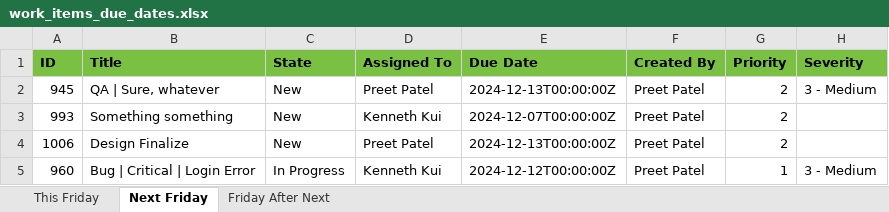
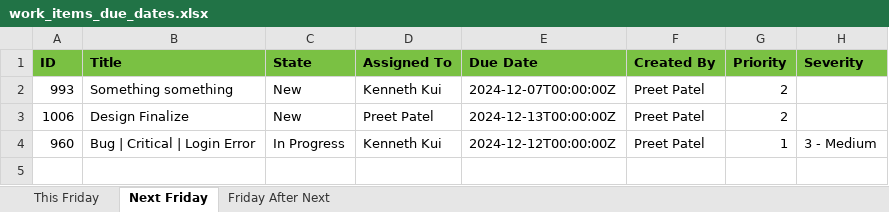
Before and after one commit to PrEEtPatEl44/DevOps-Companion, an Excel workbook: Back End/work_items_due_dates.xlsx, sheet Next Friday, drawn as a sheet; values as stored, in another font and other column widths than the file's, no borders; the diff names each change by its address in the sheet, - before the commit and + after, or states it on an @@ line.

```diff
--- a/Back End/work_items_due_dates.xlsx (sheet Next Friday)
+++ b/Back End/work_items_due_dates.xlsx (sheet Next Friday)
-row 2: 945 | QA | Sure, whatever | New | Preet Patel | 2024-12-13T00:00:00Z | Preet Patel | 2 | 3 - Medium
```
Also changed, not shown: sheet This Friday, sheet Friday After Next, 10 other files.
